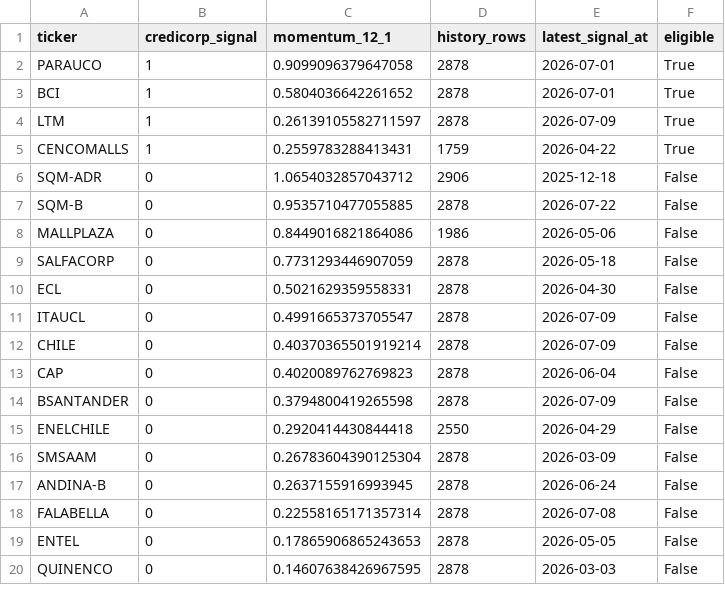
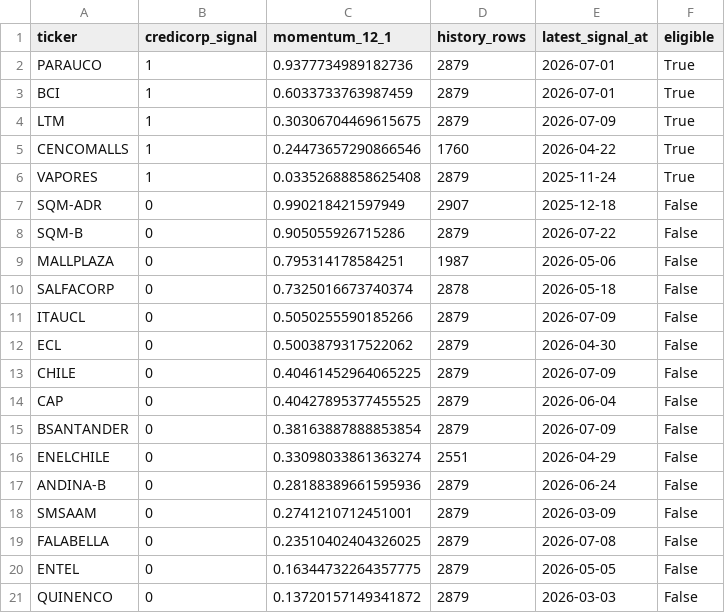
Before and after one commit to rodrigoaguirrediaz6644/alphadata-beta, a CSV file: data/audit_sigma6.csv, drawn as a sheet; only a part is shown; the diff covers the shown part only.

```diff
--- a/data/audit_sigma6.csv
+++ b/data/audit_sigma6.csv
@@ -1,20 +1,21 @@
 ticker,credicorp_signal,momentum_12_1,history_rows,latest_signal_at,eligible
-PARAUCO,1,0.9099096379647058,2878,2026-07-01,True
-BCI,1,0.5804036642261652,2878,2026-07-01,True
-LTM,1,0.26139105582711597,2878,2026-07-09,True
-CENCOMALLS,1,0.2559783288413431,1759,2026-04-22,True
-SQM-ADR,0,1.0654032857043712,2906,2025-12-18,False
-SQM-B,0,0.9535710477055885,2878,2026-07-22,False
-MALLPLAZA,0,0.8449016821864086,1986,2026-05-06,False
-SALFACORP,0,0.7731293446907059,2878,2026-05-18,False
-ECL,0,0.5021629359558331,2878,2026-04-30,False
-ITAUCL,0,0.4991665373705547,2878,2026-07-09,False
-CHILE,0,0.40370365501919214,2878,2026-07-09,False
-CAP,0,0.4020089762769823,2878,2026-06-04,False
-BSANTANDER,0,0.3794800419265598,2878,2026-07-09,False
-ENELCHILE,0,0.2920414430844418,2550,2026-04-29,False
-SMSAAM,0,0.26783604390125304,2878,2026-03-09,False
-ANDINA-B,0,0.2637155916993945,2878,2026-06-24,False
-FALABELLA,0,0.22558165171357314,2878,2026-07-08,False
-ENTEL,0,0.17865906865243653,2878,2026-05-05,False
-QUINENCO,0,0.14607638426967595,2878,2026-03-03,False
+PARAUCO,1,0.9377734989182736,2879,2026-07-01,True
+BCI,1,0.6033733763987459,2879,2026-07-01,True
+LTM,1,0.30306704469615675,2879,2026-07-09,True
+CENCOMALLS,1,0.24473657290866546,1760,2026-04-22,True
+VAPORES,1,0.03352688858625408,2879,2025-11-24,True
+SQM-ADR,0,0.990218421597949,2907,2025-12-18,False
+SQM-B,0,0.905055926715286,2879,2026-07-22,False
+MALLPLAZA,0,0.795314178584251,1987,2026-05-06,False
+SALFACORP,0,0.7325016673740374,2878,2026-05-18,False
+ITAUCL,0,0.5050255590185266,2879,2026-07-09,False
+ECL,0,0.5003879317522062,2879,2026-04-30,False
+CHILE,0,0.40461452964065225,2879,2026-07-09,False
+CAP,0,0.40427895377455525,2879,2026-06-04,False
+BSANTANDER,0,0.38163887888853854,2879,2026-07-09,False
+ENELCHILE,0,0.33098033861363274,2551,2026-04-29,False
+ANDINA-B,0,0.28188389661595936,2879,2026-06-24,False
+SMSAAM,0,0.2741210712451001,2879,2026-03-09,False
+FALABELLA,0,0.23510402404326025,2879,2026-07-08,False
+ENTEL,0,0.16344732264357775,2879,2026-05-05,False
+QUINENCO,0,0.13720157149341872,2879,2026-03-03,False
```
Also changed, not shown: 1 added row, 2 removed rows and 19 edited cells elsewhere in this file, data/coverage_report.csv, data/historical_model_nav.csv, 10 other files.
